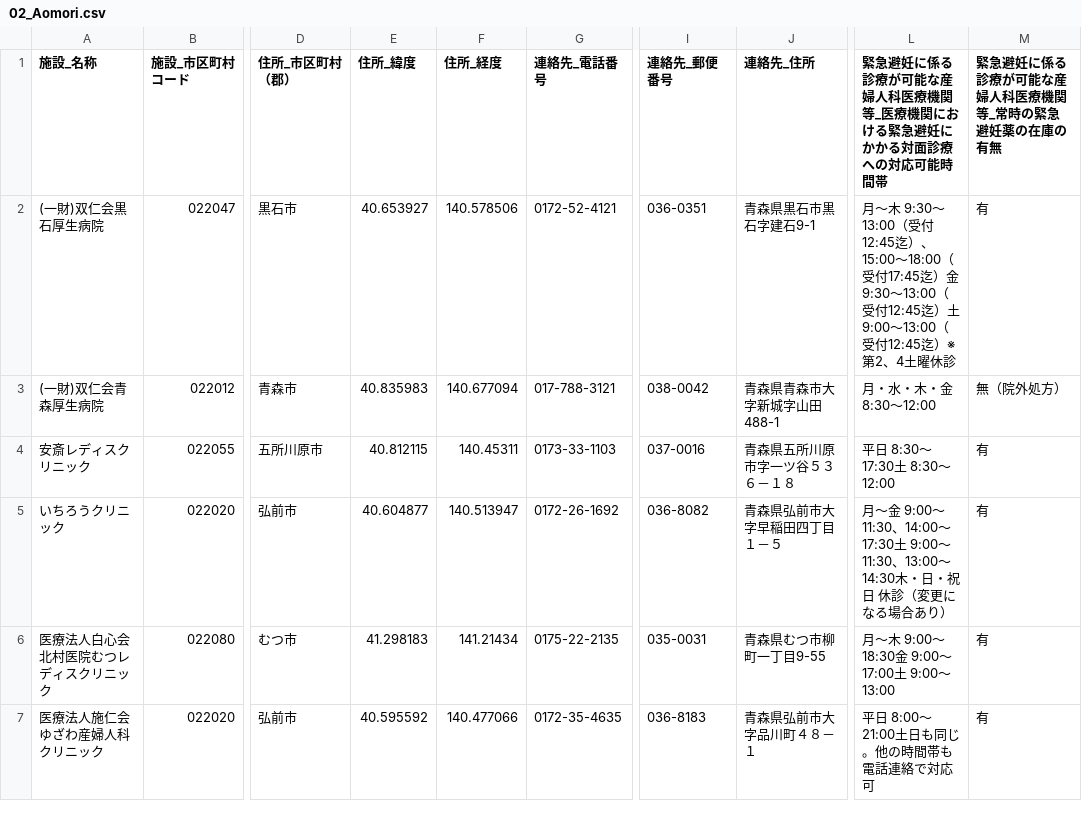
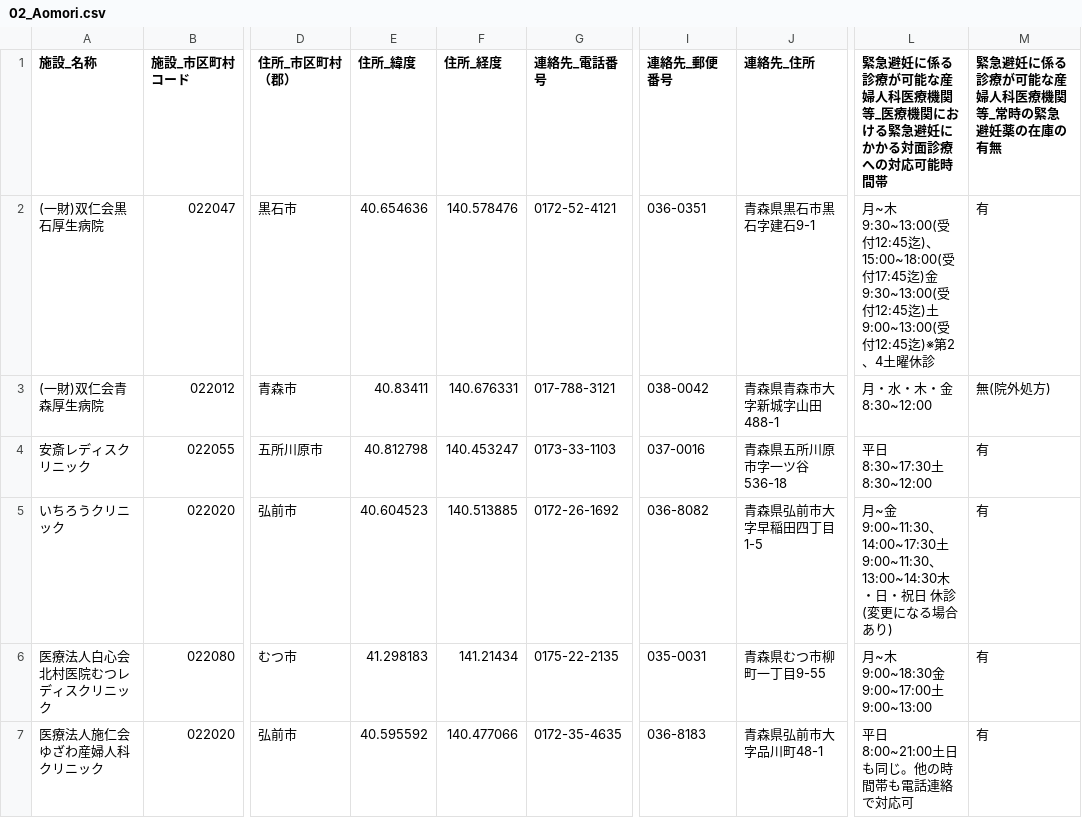
Before and after one commit to hello112334/opendata-pdf-to-csv, a CSV file: output_files/02_Aomori.csv, drawn as a sheet; only a part is shown, gaps mark what is left out; the diff covers the shown part only; the diff names each change by its address in the sheet, - before the commit and + after, or states it on an @@ line.

```diff
--- a/output_files/02_Aomori.csv
+++ b/output_files/02_Aomori.csv
-E2 (住所_緯度): 40.653927
+E2 (住所_緯度): 40.654636
-F2 (住所_経度): 140.578506
+F2 (住所_経度): 140.578476
-L2: 月～木 9:30～13:00（受付12:45迄）、15:00～18:00（受付17:45迄）金 9:30～13:00（受付12:45迄）土 9:00～13:00（受付12:45迄）※第2、4…
+L2: 月~木 9:30~13:00(受付12:45迄)、15:00~18:00(受付17:45迄)金 9:30~13:00(受付12:45迄)土 9:00~13:00(受付12:45迄)※第2、4…
-E3 (住所_緯度): 40.835983
+E3 (住所_緯度): 40.83411
-F3 (住所_経度): 140.677094
+F3 (住所_経度): 140.676331
-L3: 月・水・木・金 8:30～12:00
+L3: 月・水・木・金 8:30~12:00
-M3: 無（院外処方）
+M3: 無(院外処方)
-E4 (住所_緯度): 40.812115
+E4 (住所_緯度): 40.812798
-F4 (住所_経度): 140.45311
+F4 (住所_経度): 140.453247
-J4 (連絡先_住所): 青森県五所川原市字一ツ谷５３６－１８
+J4 (連絡先_住所): 青森県五所川原市字一ツ谷536-18
-L4: 平日 8:30～17:30土 8:30～12:00
+L4: 平日 8:30~17:30土 8:30~12:00
-E5 (住所_緯度): 40.604877
+E5 (住所_緯度): 40.604523
-F5 (住所_経度): 140.513947
+F5 (住所_経度): 140.513885
-J5 (連絡先_住所): 青森県弘前市大字早稲田四丁目１－５
+J5 (連絡先_住所): 青森県弘前市大字早稲田四丁目1-5
-L5: 月～金 9:00～11:30、14:00～17:30土 9:00～11:30、13:00～14:30木・日・祝日 休診（変更になる場合あり）
+L5: 月~金 9:00~11:30、14:00~17:30土 9:00~11:30、13:00~14:30木・日・祝日 休診(変更になる場合あり)
-L6: 月～木 9:00～18:30金 9:00～17:00土 9:00～13:00
+L6: 月~木 9:00~18:30金 9:00~17:00土 9:00~13:00
-J7 (連絡先_住所): 青森県弘前市大字品川町４８－１
+J7 (連絡先_住所): 青森県弘前市大字品川町48-1
-L7: 平日 8:00～21:00土日も同じ。他の時間帯も電話連絡で対応可
+L7: 平日 8:00~21:00土日も同じ。他の時間帯も電話連絡で対応可
```
Also changed, not shown: 69 edited cells elsewhere in this file, output_files/01_Hokkaido.csv, output_files/03_Iwate.csv, 49 other files.
